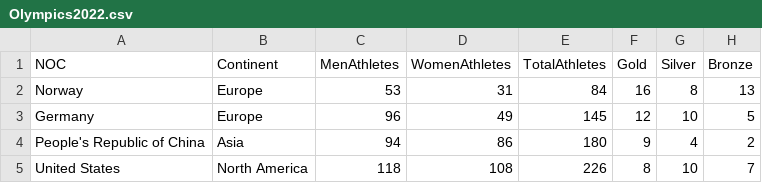
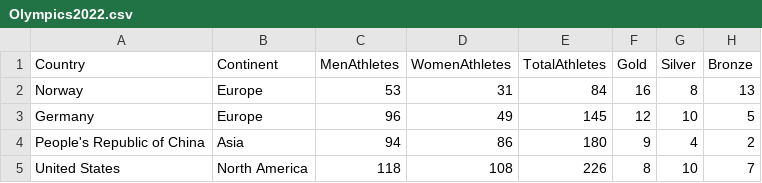
Before and after one commit to ylgon/3179, a CSV file: Olympics2022.csv, drawn as a sheet; only a part is shown.

Commit message:
Update Olympics2022.csv

```diff
--- a/Olympics2022.csv
+++ b/Olympics2022.csv
@@ -1,2 +1,2 @@
-NOC,Continent,MenAthletes,WomenAthletes,TotalAthletes,Gold,Silver,Bronze
+Country,Continent,MenAthletes,WomenAthletes,TotalAthletes,Gold,Silver,Bronze
 Norway,Europe,53,31,84,16,8,13
```
